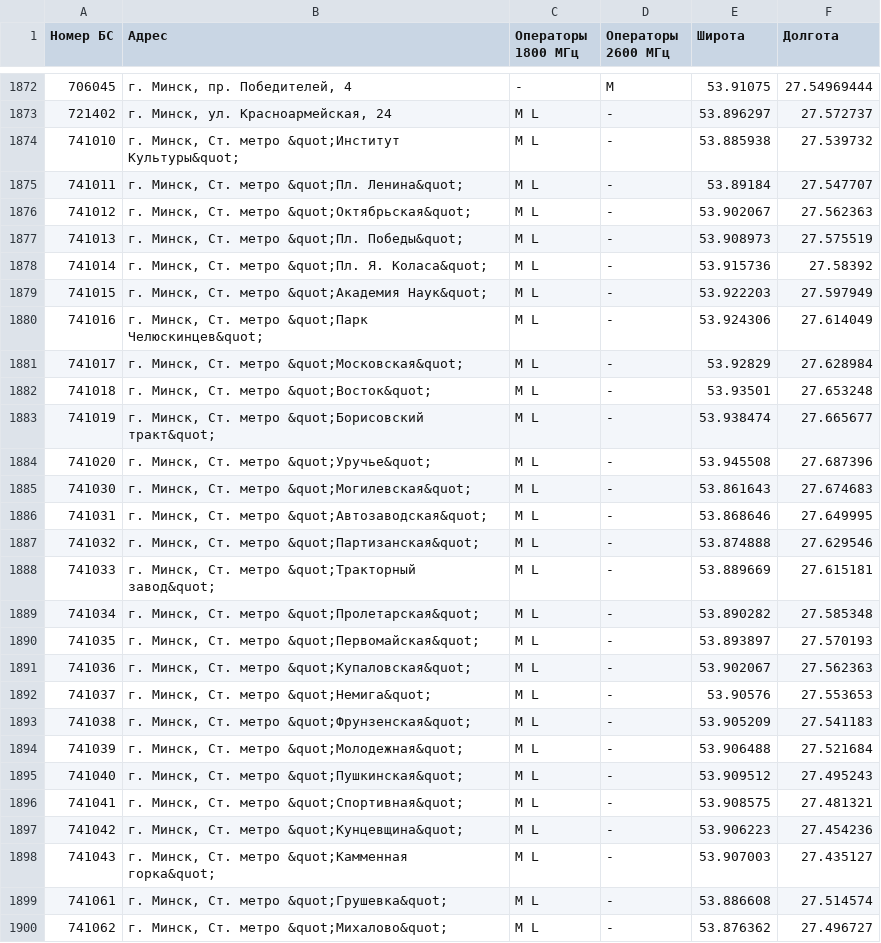
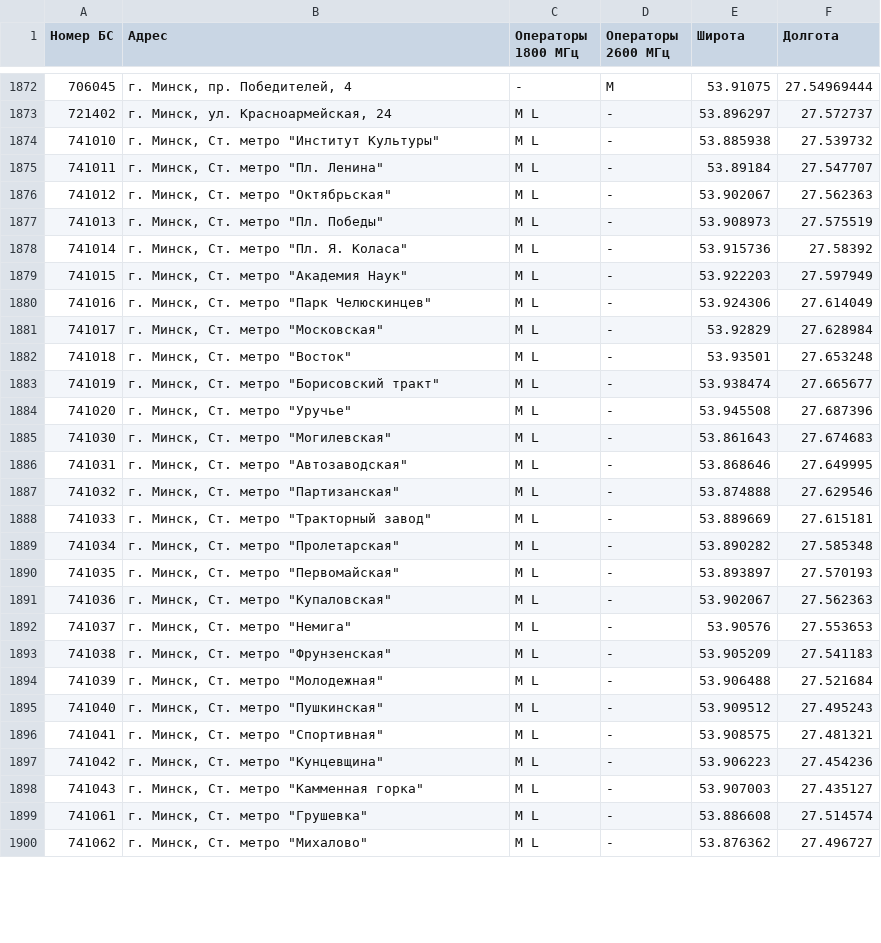
Before and after one commit to BYCellDatabase/beCloud, a CSV file: bs.csv, drawn as a sheet; only a part is shown, gaps mark what is left out; the diff covers the shown part only.

Commit message:
Updated: 2019-11-27 23:30:59 +03:00

```diff
--- a/bs.csv
+++ b/bs.csv
@@ -1873,28 +1873,28 @@
 721402,"г. Минск, ул. Красноармейская, 24",M L, - ,53.896297,27.572737
-741010,"г. Минск, Ст. метро &quot;Институт Культуры&quot;",M L, - ,53.885938,27.539732
-741011,"г. Минск, Ст. метро &quot;Пл. Ленина&quot;",M L, - ,53.89184,27.547707
-741012,"г. Минск, Ст. метро &quot;Октябрьская&quot;",M L, - ,53.902067,27.562363
-741013,"г. Минск, Ст. метро &quot;Пл. Победы&quot;",M L, - ,53.908973,27.575519
-741014,"г. Минск, Ст. метро &quot;Пл. Я. Коласа&quot;",M L, - ,53.915736,27.58392
-741015,"г. Минск, Ст. метро &quot;Академия Наук&quot;",M L, - ,53.922203,27.597949
-741016,"г. Минск, Ст. метро &quot;Парк Челюскинцев&quot;",M L, - ,53.924306,27.614049
-741017,"г. Минск, Ст. метро &quot;Московская&quot;",M L, - ,53.92829,27.628984
-741018,"г. Минск, Ст. метро &quot;Восток&quot;",M L, - ,53.93501,27.653248
-741019,"г. Минск, Ст. метро &quot;Борисовский тракт&quot;",M L, - ,53.938474,27.665677
-741020,"г. Минск, Ст. метро &quot;Уручье&quot;",M L, - ,53.945508,27.687396
-741030,"г. Минск, Ст. метро &quot;Могилевская&quot;",M L, - ,53.861643,27.674683
-741031,"г. Минск, Ст. метро &quot;Автозаводская&quot;",M L, - ,53.868646,27.649995
-741032,"г. Минск, Ст. метро &quot;Партизанская&quot;",M L, - ,53.874888,27.629546
-741033,"г. Минск, Ст. метро &quot;Тракторный завод&quot;",M L, - ,53.889669,27.615181
-741034,"г. Минск, Ст. метро &quot;Пролетарская&quot;",M L, - ,53.890282,27.585348
-741035,"г. Минск, Ст. метро &quot;Первомайская&quot;",M L, - ,53.893897,27.570193
-741036,"г. Минск, Ст. метро &quot;Купаловская&quot;",M L, - ,53.902067,27.562363
-741037,"г. Минск, Ст. метро &quot;Немига&quot;",M L, - ,53.90576,27.553653
-741038,"г. Минск, Ст. метро &quot;Фрунзенская&quot;",M L, - ,53.905209,27.541183
-741039,"г. Минск, Ст. метро &quot;Молодежная&quot;",M L, - ,53.906488,27.521684
-741040,"г. Минск, Ст. метро &quot;Пушкинская&quot;",M L, - ,53.909512,27.495243
-741041,"г. Минск, Ст. метро &quot;Спортивная&quot;",M L, - ,53.908575,27.481321
-741042,"г. Минск, Ст. метро &quot;Кунцевщина&quot;",M L, - ,53.906223,27.454236
-741043,"г. Минск, Ст. метро &quot;Камменная горка&quot;  ",M L, - ,53.907003,27.435127
-741061,"г. Минск, Ст. метро &quot;Грушевка&quot;",M L, - ,53.886608,27.514574
-741062,"г. Минск, Ст. метро &quot;Михалово&quot;",M L, - ,53.876362,27.496727
+741010,"г. Минск, Ст. метро ""Институт Культуры""",M L, - ,53.885938,27.539732
+741011,"г. Минск, Ст. метро ""Пл. Ленина""",M L, - ,53.89184,27.547707
+741012,"г. Минск, Ст. метро ""Октябрьская""",M L, - ,53.902067,27.562363
+741013,"г. Минск, Ст. метро ""Пл. Победы""",M L, - ,53.908973,27.575519
+741014,"г. Минск, Ст. метро ""Пл. Я. Коласа""",M L, - ,53.915736,27.58392
+741015,"г. Минск, Ст. метро ""Академия Наук""",M L, - ,53.922203,27.597949
+741016,"г. Минск, Ст. метро ""Парк Челюскинцев""",M L, - ,53.924306,27.614049
+741017,"г. Минск, Ст. метро ""Московская""",M L, - ,53.92829,27.628984
+741018,"г. Минск, Ст. метро ""Восток""",M L, - ,53.93501,27.653248
+741019,"г. Минск, Ст. метро ""Борисовский тракт""",M L, - ,53.938474,27.665677
+741020,"г. Минск, Ст. метро ""Уручье""",M L, - ,53.945508,27.687396
+741030,"г. Минск, Ст. метро ""Могилевская""",M L, - ,53.861643,27.674683
+741031,"г. Минск, Ст. метро ""Автозаводская""",M L, - ,53.868646,27.649995
+741032,"г. Минск, Ст. метро ""Партизанская""",M L, - ,53.874888,27.629546
+741033,"г. Минск, Ст. метро ""Тракторный завод""",M L, - ,53.889669,27.615181
+741034,"г. Минск, Ст. метро ""Пролетарская""",M L, - ,53.890282,27.585348
+741035,"г. Минск, Ст. метро ""Первомайская""",M L, - ,53.893897,27.570193
+741036,"г. Минск, Ст. метро ""Купаловская""",M L, - ,53.902067,27.562363
+741037,"г. Минск, Ст. метро ""Немига""",M L, - ,53.90576,27.553653
+741038,"г. Минск, Ст. метро ""Фрунзенская""",M L, - ,53.905209,27.541183
+741039,"г. Минск, Ст. метро ""Молодежная""",M L, - ,53.906488,27.521684
+741040,"г. Минск, Ст. метро ""Пушкинская""",M L, - ,53.909512,27.495243
+741041,"г. Минск, Ст. метро ""Спортивная""",M L, - ,53.908575,27.481321
+741042,"г. Минск, Ст. метро ""Кунцевщина""",M L, - ,53.906223,27.454236
+741043,"г. Минск, Ст. метро ""Камменная горка""  ",M L, - ,53.907003,27.435127
+741061,"г. Минск, Ст. метро ""Грушевка""",M L, - ,53.886608,27.514574
+741062,"г. Минск, Ст. метро ""Михалово""",M L, - ,53.876362,27.496727
```
Also changed, not shown: 4 edited cells elsewhere in this file.
